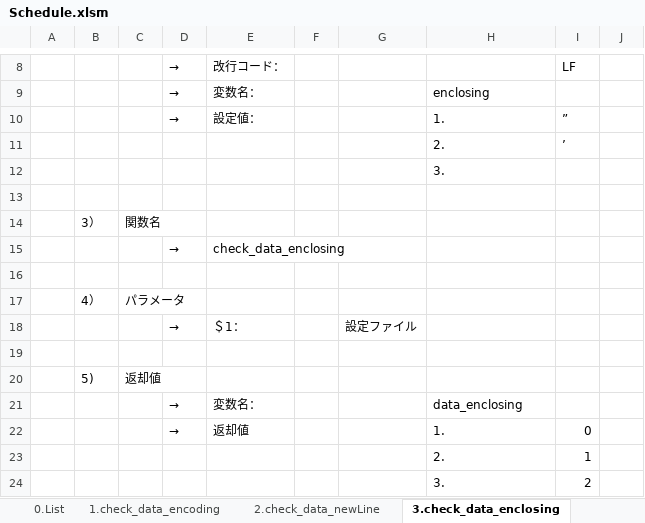
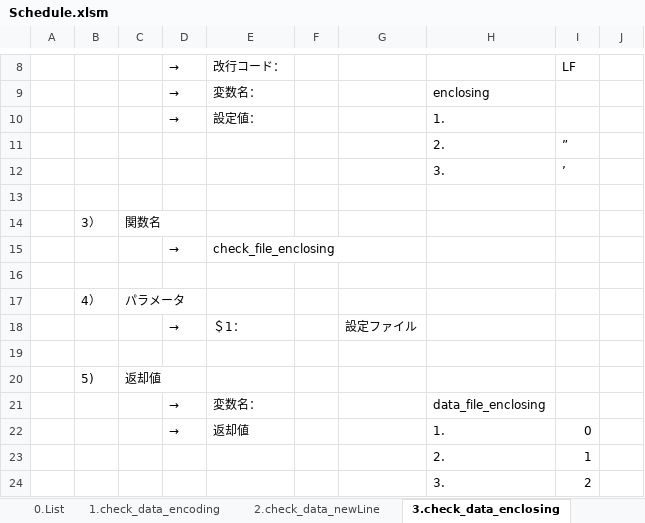
Before and after one commit to DokBak/DokBak.testdata.generator, an Excel workbook: Schedule.xlsm, sheet 3.check_data_enclosing, drawn as a sheet; only a part is shown, gaps mark what is left out; values as stored, in another font and other column widths than the file's, no borders; removed rows and columns are numbered as before the commit, all else as after; the diff names each change by its address in the sheet, - before the commit and + after, or states it on an @@ line.

Commit message:
UPDATE : CreateTestData.sh, CreateTestData.txt, Schedule.xlsm
ADD,추가,追加
  check_file_encoding
  check_file_newLine
  check_file_enclosing
  check_file_delimiting
  check_data_outputType
  check_data_trim
  check_data_dataType
  check_data_outputName

Update,갱신,更新

Delete,삭제,削除

```diff
--- a/Schedule.xlsm (sheet 3.check_data_enclosing)
+++ b/Schedule.xlsm (sheet 3.check_data_enclosing)
-I10: ”
+I10: (empty)
+row 11:  |  |  |  |  |  |  | 2. | ”
-H12: 2.
+H12: 3.
-row 12:  |  |  |  |  |  |  | 3.
-E15: check_data_enclosing
+E15: check_file_enclosing
-H21: data_enclosing
+H21: data_file_enclosing
```
Also changed, not shown: sheet Gantt Chart, sheet 8.check_data_fileName, sheet 6.check_data_trim, sheet 7.check_data_dataType, sheet 5.check_data_outputType, sheet 4.check_data_delimiting, 2 more sheets, 2 other files.
